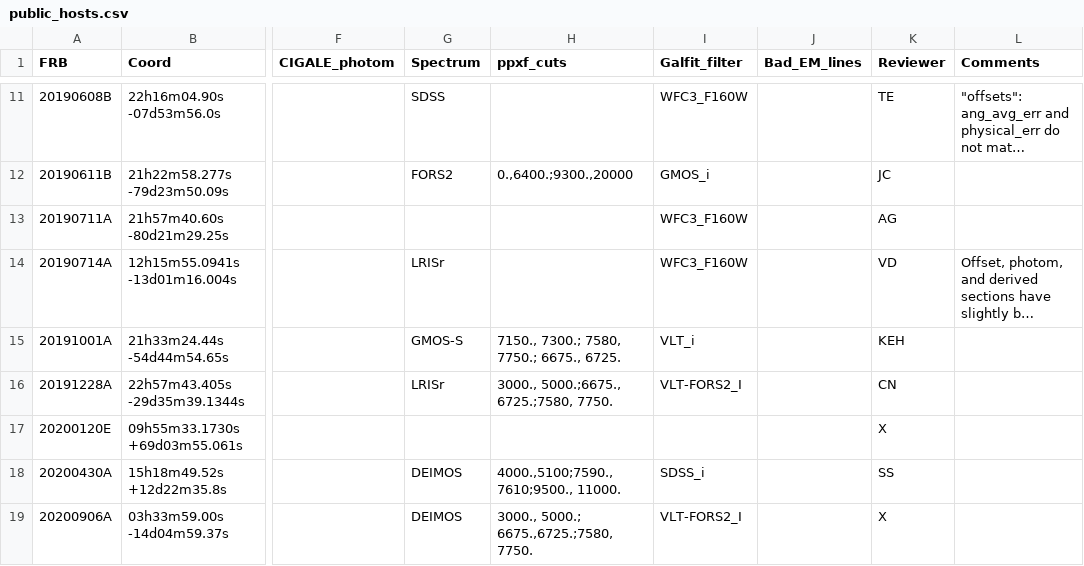
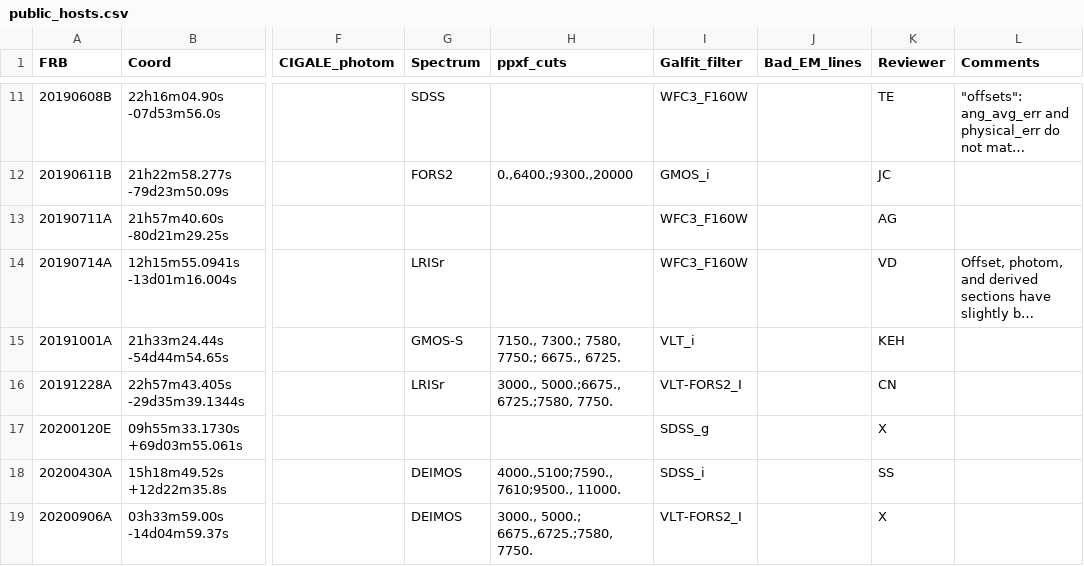
Before and after one commit to FRBs/FRB, a CSV file: frb/data/Galaxies/public_hosts.csv, drawn as a sheet; only a part is shown, gaps mark what is left out; long unchanged cells end in …; the diff names each change by its address in the sheet, - before the commit and + after, or states it on an @@ line.

```diff
--- a/frb/data/Galaxies/public_hosts.csv
+++ b/frb/data/Galaxies/public_hosts.csv
-I17 (Galfit_filter): (empty)
+I17 (Galfit_filter): SDSS_g
```
Also changed, not shown: 1 other file.
